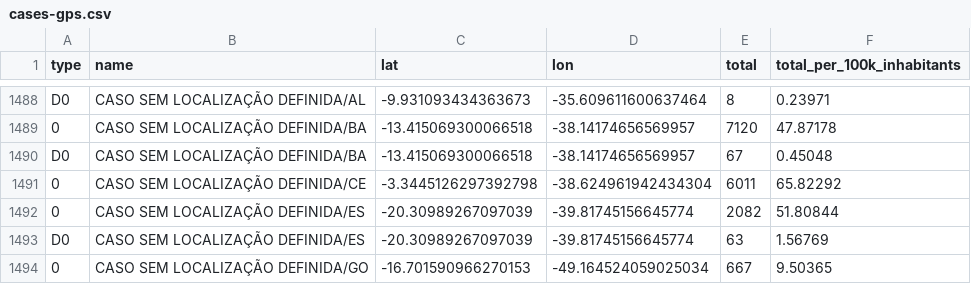
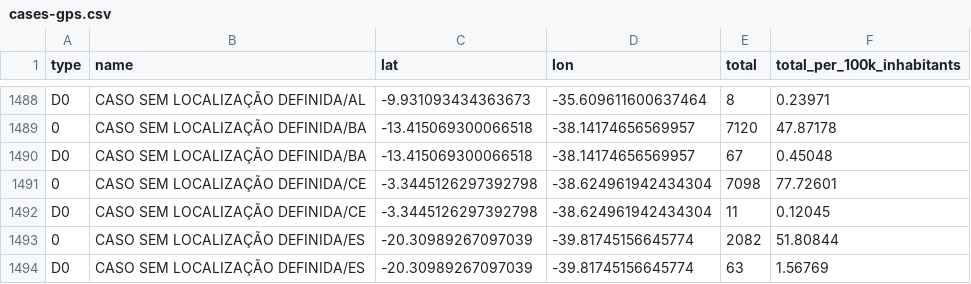
Before and after one commit to spdrio/covid19br, a CSV file: cases-gps.csv, drawn as a sheet; only a part is shown, gaps mark what is left out; the shorter side is filled out with more unchanged rows.

```diff
--- a/cases-gps.csv
+++ b/cases-gps.csv
@@ -1490,3 +1490,4 @@ D0,CASO SEM LOCALIZAÇÃO DEFINIDA/AL,-9.931093434363673,-35.609611600637464,8,0
 D0,CASO SEM LOCALIZAÇÃO DEFINIDA/BA,-13.415069300066518,-38.14174656569957,67,0.45048
-0,CASO SEM LOCALIZAÇÃO DEFINIDA/CE,-3.3445126297392798,-38.624961942434304,6011,65.82292
+0,CASO SEM LOCALIZAÇÃO DEFINIDA/CE,-3.3445126297392798,-38.624961942434304,7098,77.72601
+D0,CASO SEM LOCALIZAÇÃO DEFINIDA/CE,-3.3445126297392798,-38.624961942434304,11,0.12045
 0,CASO SEM LOCALIZAÇÃO DEFINIDA/ES,-20.30989267097039,-39.81745156645774,2082,51.80844
```
Also changed, not shown: _tests_meta.csv, cases-brazil-cities.csv, 4 other files.
